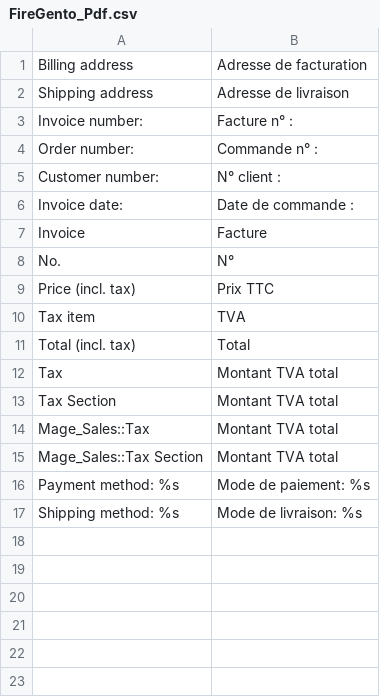
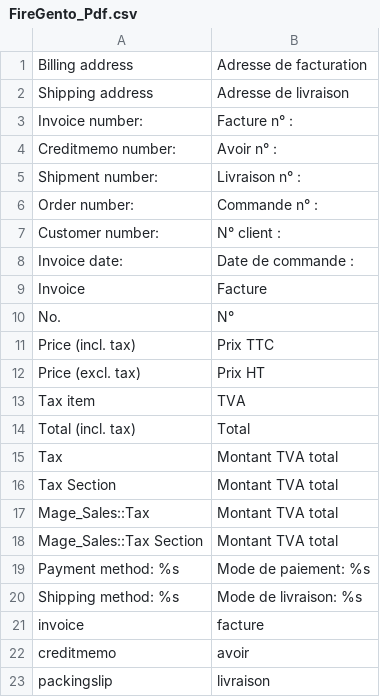
Before and after one commit to romfr/firegento-pdf, a CSV file: src/app/locale/fr_FR/FireGento_Pdf.csv, drawn as a sheet.

Commit message:
CASAMAGE-60: customized shipment and creditmemo, changed output pdf filesnames and added translations

```diff
--- a/src/app/locale/fr_FR/FireGento_Pdf.csv
+++ b/src/app/locale/fr_FR/FireGento_Pdf.csv
@@ -3,2 +3,4 @@
 "Invoice number:","Facture n° :"
+"Creditmemo number:","Avoir n° :"
+"Shipment number:","Livraison n° :"
 "Order number:","Commande n° :"
@@ -9,2 +11,3 @@
 "Price (incl. tax)","Prix TTC"
+"Price (excl. tax)","Prix HT"
 "Tax item","TVA"
@@ -17 +20,4 @@
 "Shipping method: %s","Mode de livraison: %s"
+"invoice","facture"
+"creditmemo","avoir"
+"packingslip","livraison"
```
Also changed, not shown: 5 other files.
